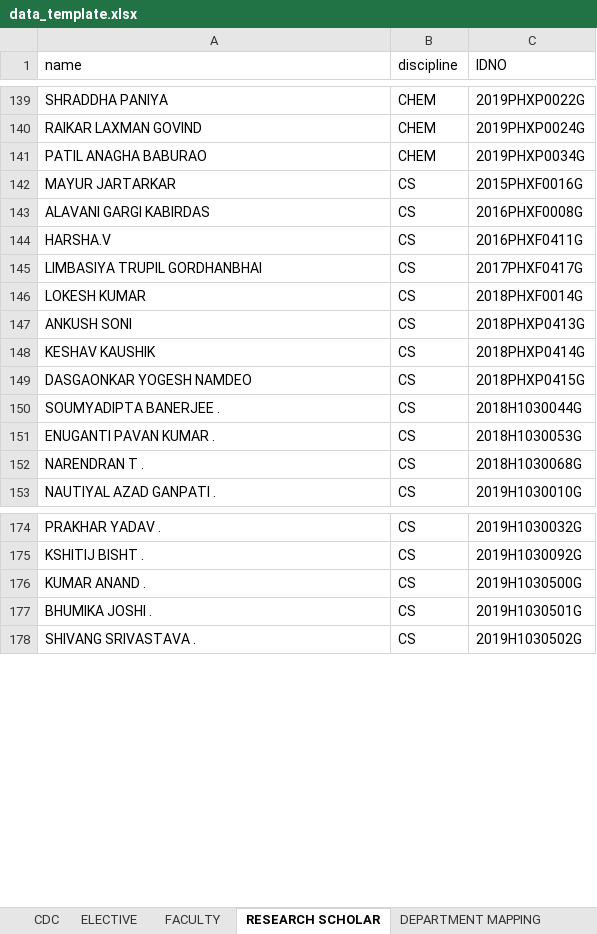
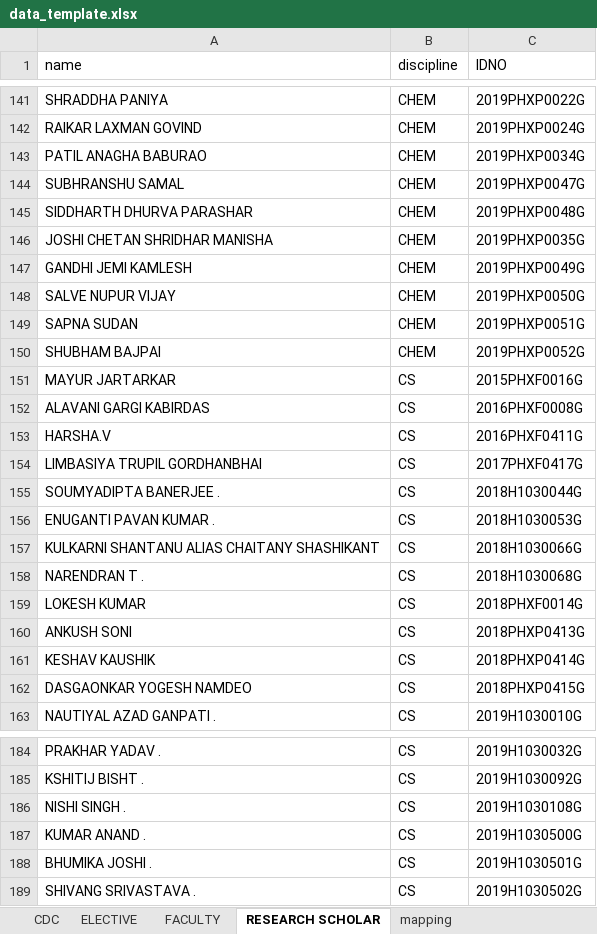
Before and after one commit to Yash0150/AUGSD_time_table_project, an Excel workbook: data_template.xlsx, sheet RESEARCH SCHOLAR, drawn as a sheet; only a part is shown, gaps mark what is left out; values as stored, in another font and other column widths than the file's, no borders; charts and pictures and conditional formats not drawn; the diff covers the shown part only; the diff names each change by its address in the sheet, - before the commit and + after, or states it on an @@ line.

```diff
--- a/data_template.xlsx (sheet RESEARCH SCHOLAR)
+++ b/data_template.xlsx (sheet RESEARCH SCHOLAR)
-sheet tab: DEPARTMENT MAPPING
+sheet tab: mapping
+row 144: SUBHRANSHU SAMAL | CHEM | 2019PHXP0047G
+row 145: SIDDHARTH DHURVA PARASHAR | CHEM | 2019PHXP0048G
+row 146: JOSHI CHETAN SHRIDHAR MANISHA | CHEM | 2019PHXP0035G
+row 147: GANDHI JEMI KAMLESH | CHEM | 2019PHXP0049G
+row 148: SALVE NUPUR VIJAY | CHEM | 2019PHXP0050G
+row 149: SAPNA SUDAN | CHEM | 2019PHXP0051G
+row 150: SHUBHAM BAJPAI | CHEM | 2019PHXP0052G
@@ row 150 moved to row 155: SOUMYADIPTA BANERJEE . @@
@@ row 151 moved to row 156: ENUGANTI PAVAN KUMAR . @@
@@ row 191 moved to row 157: KULKARNI SHANTANU ALIAS CHAITANY SHASHIK… @@
@@ row 152 moved to row 158: NARENDRAN T . @@
```
Also changed, not shown: 32 added rows, 31 removed rows, 157 moved rows and 14 edited cells elsewhere in this sheet, sheet ELECTIVE, sheet CDC, sheet FACULTY, sheet mapping, charts or pictures, 1 other file.
